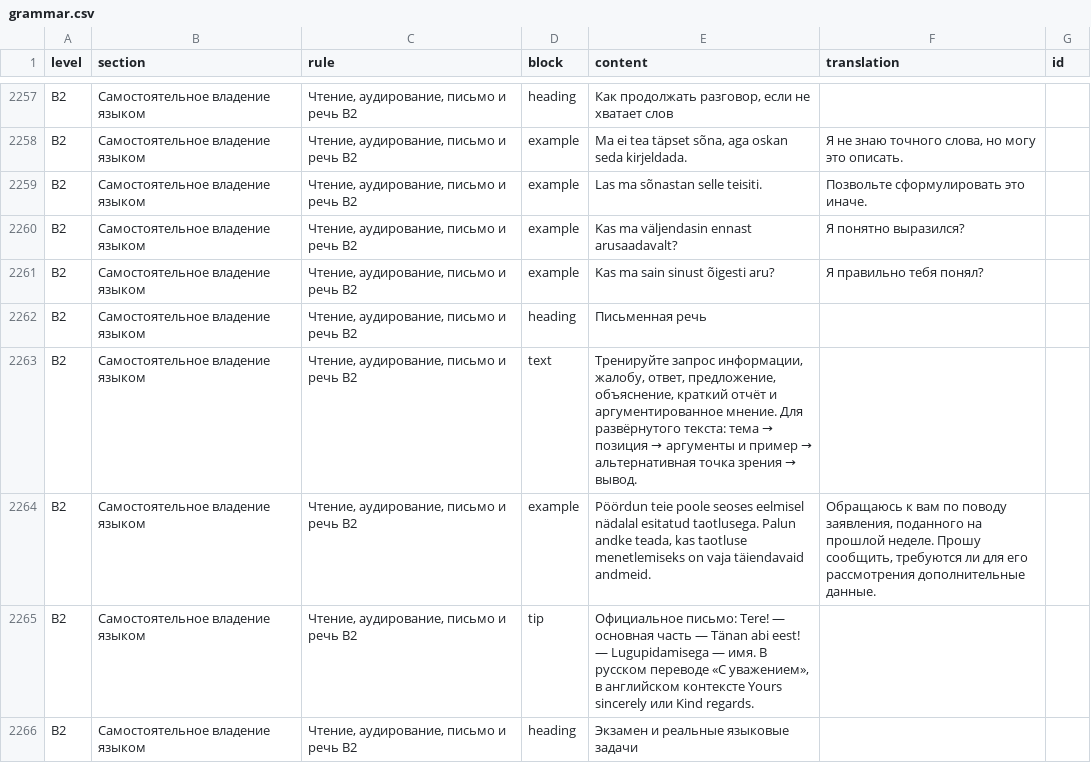
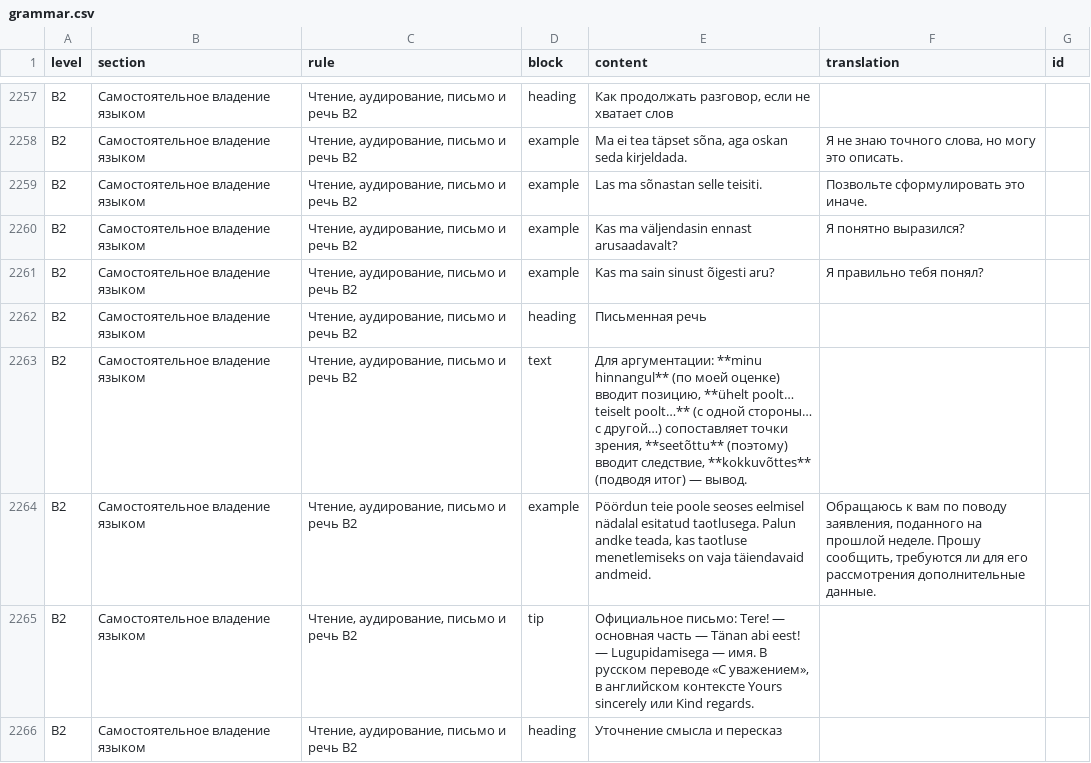
Before and after one commit to mzzlflsh/github.io, a CSV file: grammar.csv, drawn as a sheet; only a part is shown, gaps mark what is left out; the diff covers the shown part only.

```diff
--- a/grammar.csv
+++ b/grammar.csv
@@ -2262,5 +2262,5 @@ B2;Самостоятельное владение языком;Чтение, а
 B2;Самостоятельное владение языком;Чтение, аудирование, письмо и речь B2;heading;Письменная речь;;
-B2;Самостоятельное владение языком;Чтение, аудирование, письмо и речь B2;text;Тренируйте запрос информации, жалобу, ответ, предложение, объяснение, краткий отчёт и аргументированное мнение. Для развёрнутого текста: тема → позиция → аргументы и пример → альтернативная точка зрения → вывод.;;
+B2;Самостоятельное владение языком;Чтение, аудирование, письмо и речь B2;text;Для аргументации: **minu hinnangul** (по моей оценке) вводит позицию, **ühelt poolt… teiselt poolt…** (с одной стороны… с другой…) сопоставляет точки зрения, **seetõttu** (поэтому) вводит следствие, **kokkuvõttes** (подводя итог) — вывод.;;
 B2;Самостоятельное владение языком;Чтение, аудирование, письмо и речь B2;example;Pöördun teie poole seoses eelmisel nädalal esitatud taotlusega. Palun andke teada, kas taotluse menetlemiseks on vaja täiendavaid andmeid.;Обращаюсь к вам по поводу заявления, поданного на прошлой неделе. Прошу сообщить, требуются ли для его рассмотрения дополнительные данные.;
 B2;Самостоятельное владение языком;Чтение, аудирование, письмо и речь B2;tip;Официальное письмо: Tere! — основная часть — Tänan abi eest! — Lugupidamisega — имя. В русском переводе «С уважением», в английском контексте Yours sincerely или Kind regards.;;
-B2;Самостоятельное владение языком;Чтение, аудирование, письмо и речь B2;heading;Экзамен и реальные языковые задачи;;
+B2;Самостоятельное владение языком;Чтение, аудирование, письмо и речь B2;heading;Уточнение смысла и пересказ;;
```
Also changed, not shown: 98 edited cells elsewhere in this file, dictionary_en.csv, grammar_en.csv, 1 other file.
